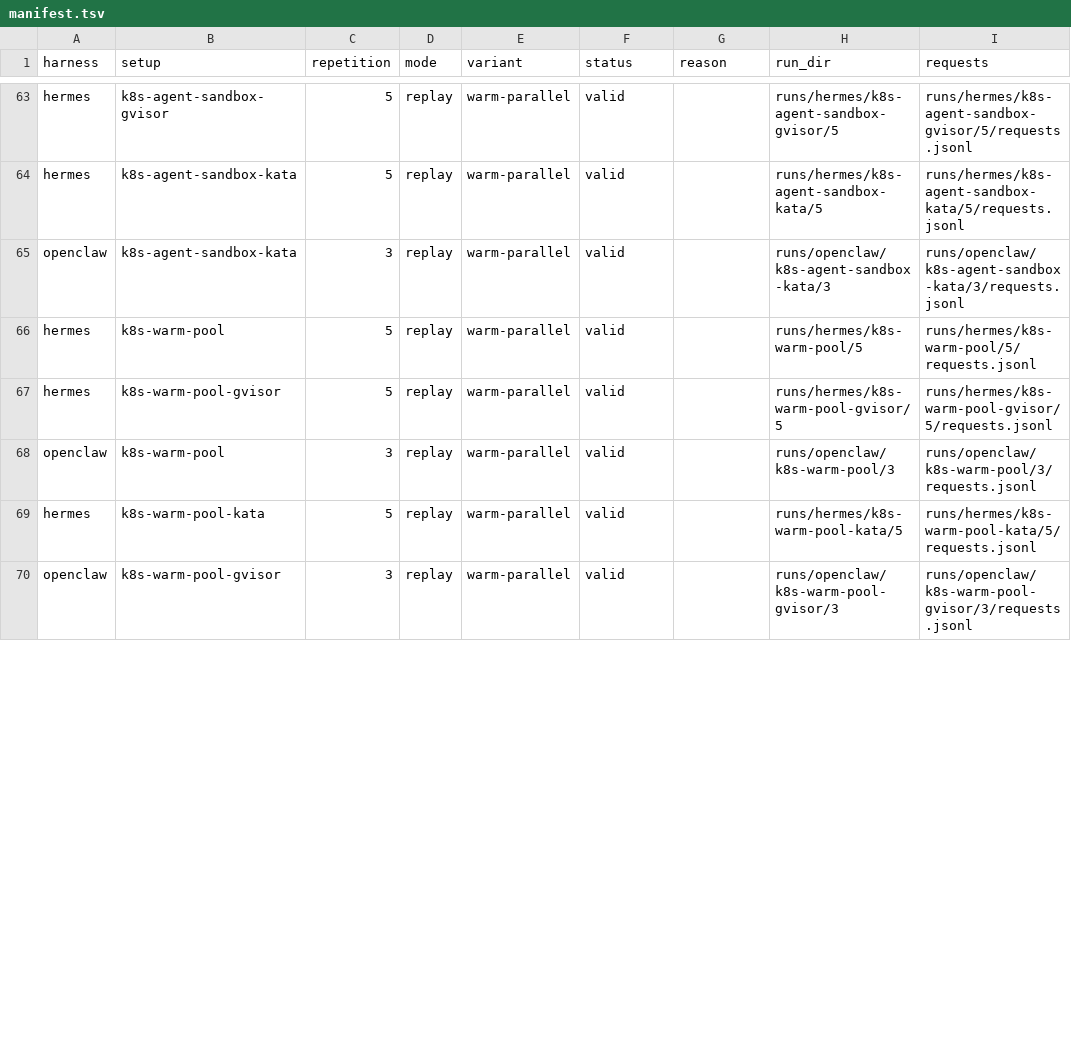
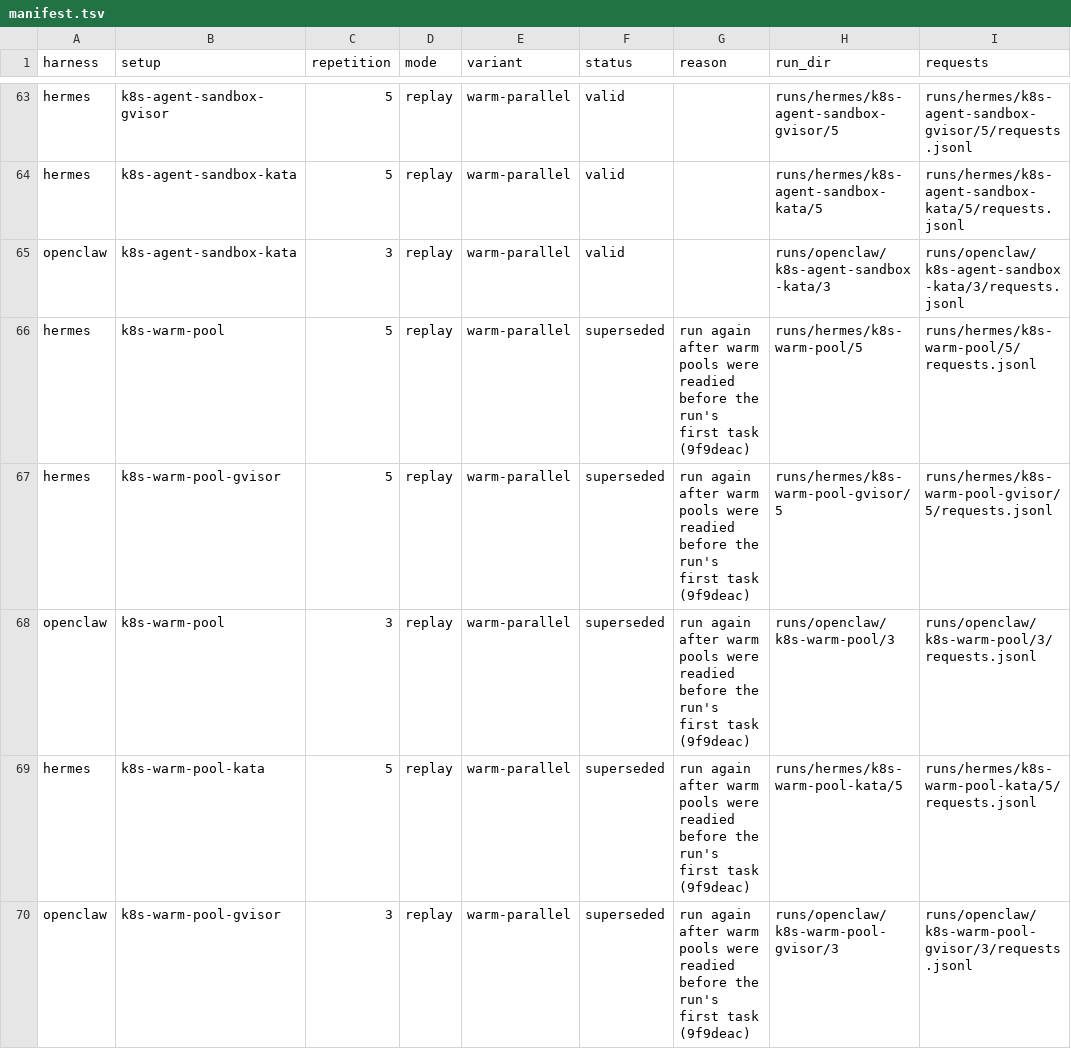
Before and after one commit to hyscale-lab/ARIES, a TSV file: experiments/sandbox/results/20261122-e5-2630v3/manifest.tsv, drawn as a sheet; only a part is shown, gaps mark what is left out; the diff covers the shown part only; the diff names each change by its address in the sheet, - before the commit and + after, or states it on an @@ line.

Commit message:
experiments: supersede the sandbox campaign's warm-pool runs to run them again

```diff
--- a/experiments/sandbox/results/20261122-e5-2630v3/manifest.tsv
+++ b/experiments/sandbox/results/20261122-e5-2630v3/manifest.tsv
-F66:F70 (status): valid
+F66:F70 (status): superseded
-G66:G70 (reason): (empty)
+G66:G70 (reason): run again after warm pools were readied before the run's first task (9f9deac)
```
Also changed, not shown: 50 edited cells elsewhere in this file, 1 other file.
